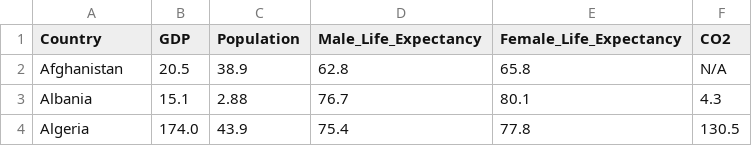
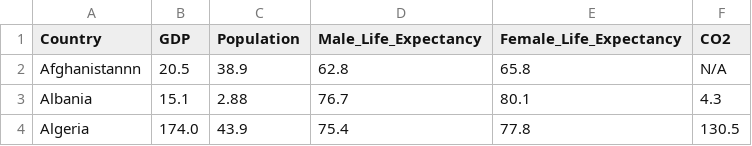
Before and after one commit to tkwoodstock/CS50x_Final_Project, a CSV file: resources/data4app.csv, drawn as a sheet; only a part is shown.

Commit message:
Update data4app.csv

```diff
--- a/resources/data4app.csv
+++ b/resources/data4app.csv
@@ -1,3 +1,3 @@
 Country,GDP,Population,Male_Life_Expectancy,Female_Life_Expectancy,CO2
-Afghanistan,20.5,38.9,62.8,65.8,N/A
+Afghanistannn,20.5,38.9,62.8,65.8,N/A
 Albania,15.1,2.88,76.7,80.1,4.3
```
